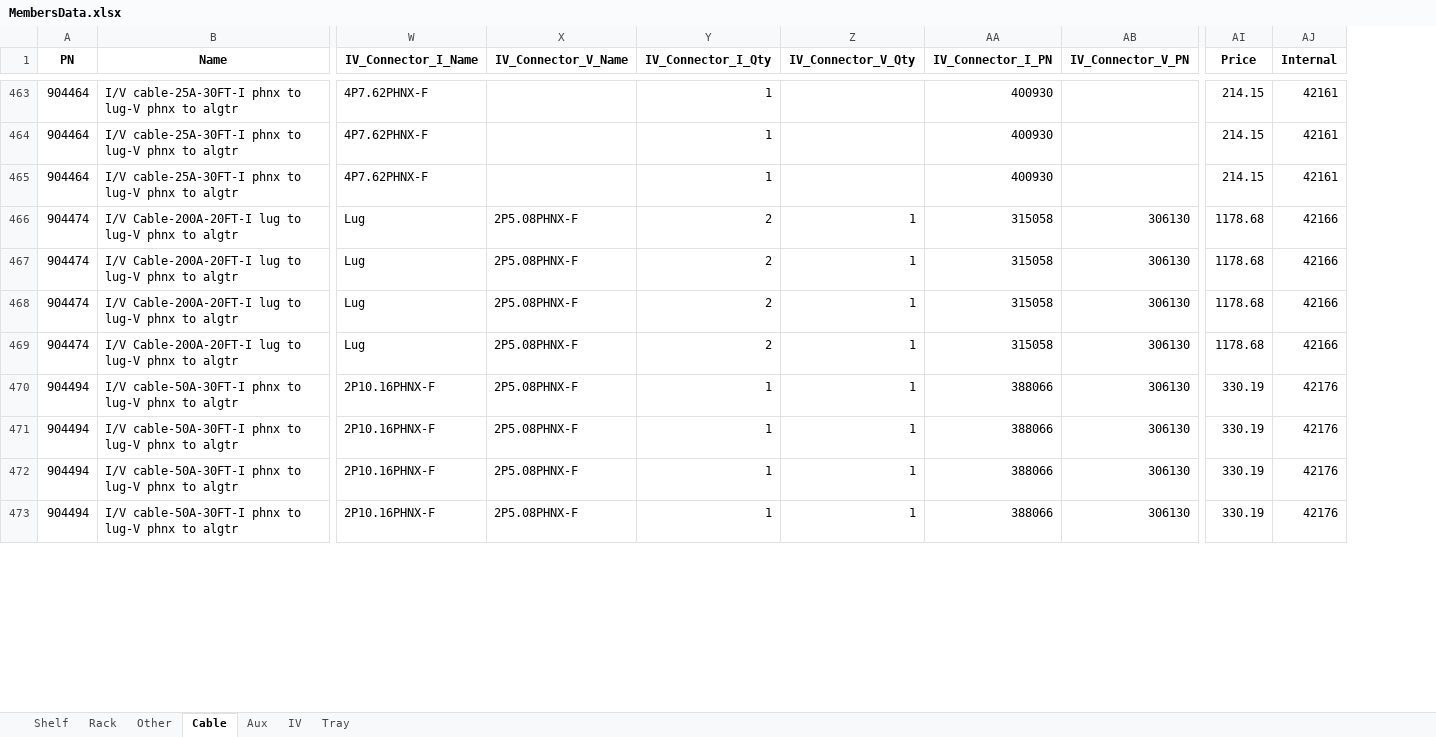
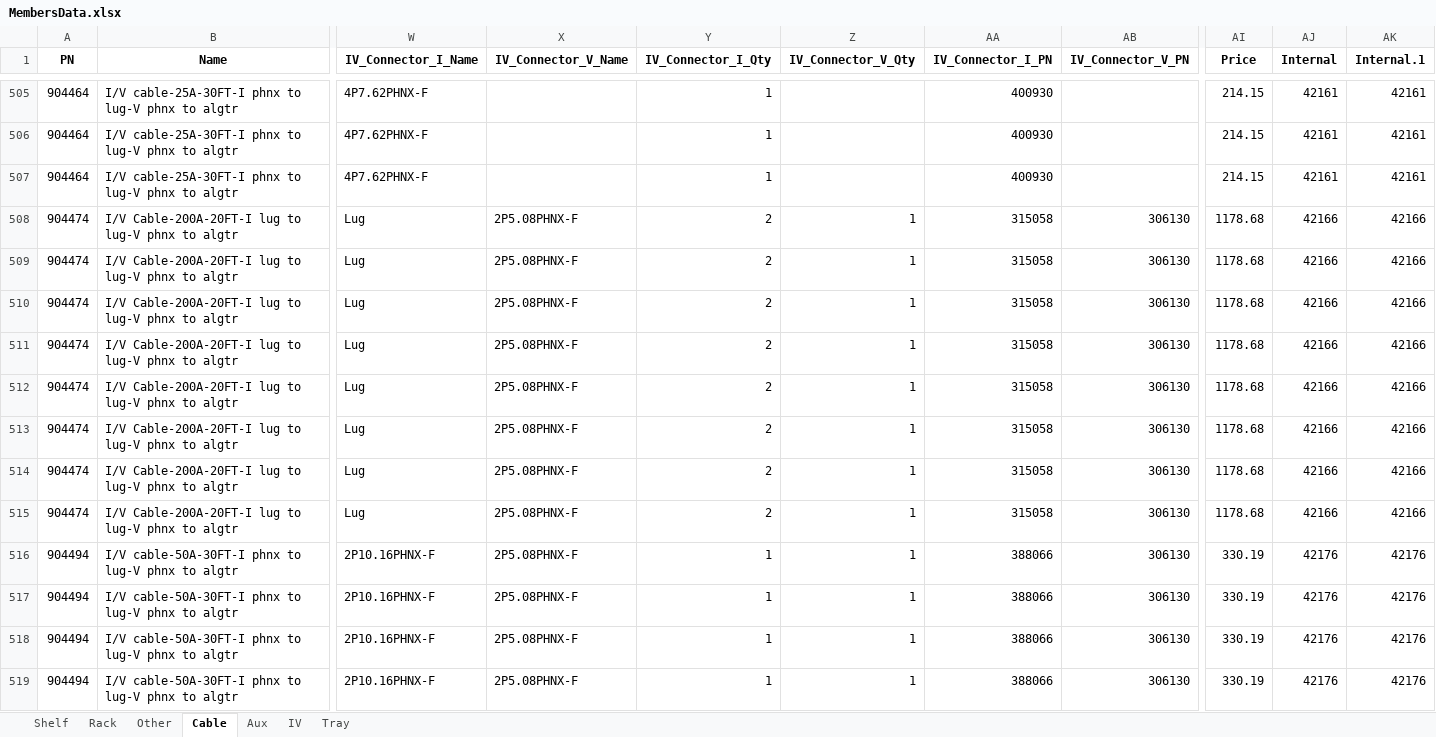
Before and after one commit to yaru-y/MembersData, an Excel workbook: MembersData.xlsx, sheet Cable, drawn as a sheet; only a part is shown, gaps mark what is left out; values as stored, in another font and other column widths than the file's, no borders; rows hold the shown columns only; the diff covers the shown part only; the diff names each change by its address in the sheet, - before the commit and + after, or states it on an @@ line.

```diff
--- a/MembersData.xlsx (sheet Cable)
+++ b/MembersData.xlsx (sheet Cable)
+column AK (Internal.1), rows 505-511: 42161 | 42161 | 42161 | 42166 | 42166 | 42166 | 42166; rows 516-519: all 42176
+row 512: 904474 | I/V Cable-200A-20FT-I lug to lug-V phnx to algtr | Lug | 2P5.08PHNX-F | 2 | 1 | 315058 | 306130 | 1178.68 | 42166 | 42166
+row 513: 904474 | I/V Cable-200A-20FT-I lug to lug-V phnx to algtr | Lug | 2P5.08PHNX-F | 2 | 1 | 315058 | 306130 | 1178.68 | 42166 | 42166
+row 514: 904474 | I/V Cable-200A-20FT-I lug to lug-V phnx to algtr | Lug | 2P5.08PHNX-F | 2 | 1 | 315058 | 306130 | 1178.68 | 42166 | 42166
+row 515: 904474 | I/V Cable-200A-20FT-I lug to lug-V phnx to algtr | Lug | 2P5.08PHNX-F | 2 | 1 | 315058 | 306130 | 1178.68 | 42166 | 42166
```
Also changed, not shown: 58 added rows and 19 edited cells elsewhere in this sheet, sheet IV, sheet Aux, sheet Rack, sheet Shelf, sheet Tray, sheet Other.
